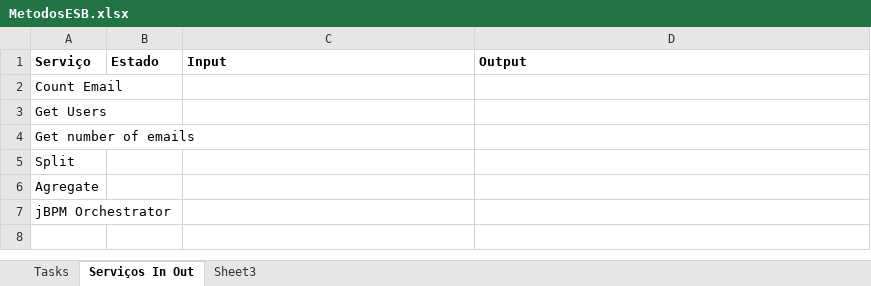
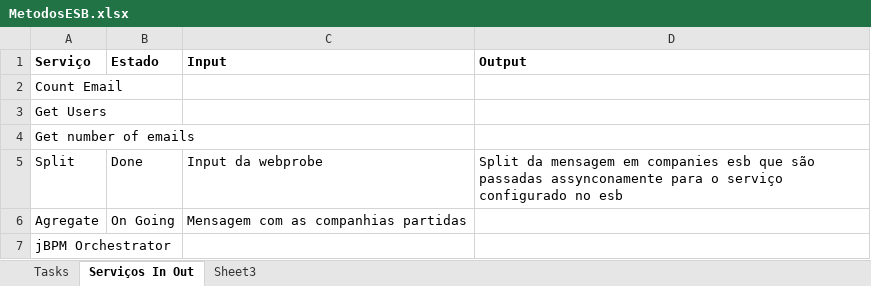
Before and after one commit to davidpcruz/MSE-EAI, an Excel workbook: Project3/MetodosESB.xlsx, sheet Serviços In Out, drawn as a sheet; values as stored, in another font and other column widths than the file's, no borders; the diff names each change by its address in the sheet, - before the commit and + after, or states it on an @@ line.

Commit message:
added input output to splitter

```diff
--- a/Project3/MetodosESB.xlsx (sheet Serviços In Out)
+++ b/Project3/MetodosESB.xlsx (sheet Serviços In Out)
-B5 (Estado): (empty)
+B5 (Estado): Done
-C5 (Input): (empty)
+C5 (Input): Input da webprobe
-D5 (Output): (empty)
+D5 (Output): Split da mensagem em companies esb que são passadas assynconamente para o serviço configurado no esb
-B6 (Estado): (empty)
+B6 (Estado): On Going
-C6 (Input): (empty)
+C6 (Input): Mensagem com as companhias partidas
```
